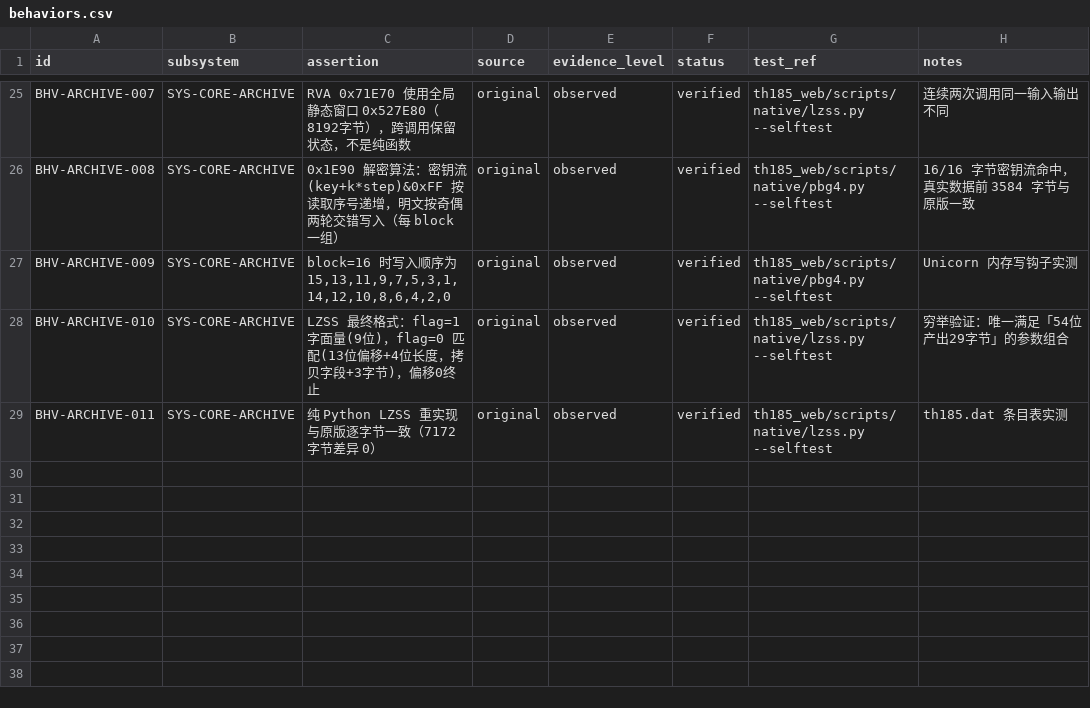
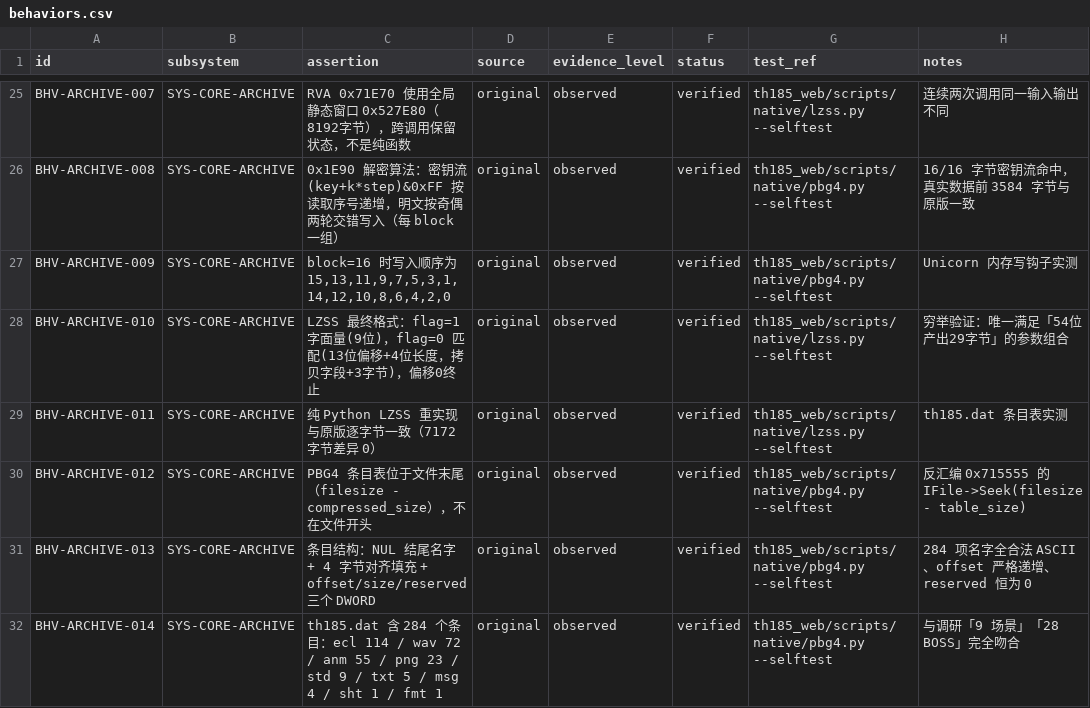
Before and after one commit to GreenSweet233/th185, a CSV file: th185_web/config/behaviors.csv, drawn as a sheet; only a part is shown, gaps mark what is left out.

```diff
--- a/th185_web/config/behaviors.csv
+++ b/th185_web/config/behaviors.csv
@@ -29 +29,4 @@ BHV-ARCHIVE-010,SYS-CORE-ARCHIVE,"LZSS 最终格式：flag=1 字面量(9位)，f
 BHV-ARCHIVE-011,SYS-CORE-ARCHIVE,"纯 Python LZSS 重实现与原版逐字节一致（7172 字节差异 0）",original,observed,verified,"th185_web/scripts/native/lzss.py --selftest","th185.dat 条目表实测"
+BHV-ARCHIVE-012,SYS-CORE-ARCHIVE,"PBG4 条目表位于文件末尾（filesize - compressed_size），不在文件开头",original,observed,verified,"th185_web/scripts/native/pbg4.py --selftest","反汇编 0x715555 的 IFile->Seek(filesize - table_size)"
+BHV-ARCHIVE-013,SYS-CORE-ARCHIVE,"条目结构：NUL 结尾名字 + 4 字节对齐填充 + offset/size/reserved 三个 DWORD",original,observed,verified,"th185_web/scripts/native/pbg4.py --selftest","284 项名字全合法 ASCII、offset 严格递增、reserved 恒为 0"
+BHV-ARCHIVE-014,SYS-CORE-ARCHIVE,"th185.dat 含 284 个条目：ecl 114 / wav 72 / anm 55 / png 23 / std 9 / txt 5 / msg 4 / sht 1 / fmt 1",original,observed,verified,"th185_web/scripts/native/pbg4.py --selftest","与调研「9 场景」「28 BOSS」完全吻合"
```
Also changed, not shown: 2 other files.
